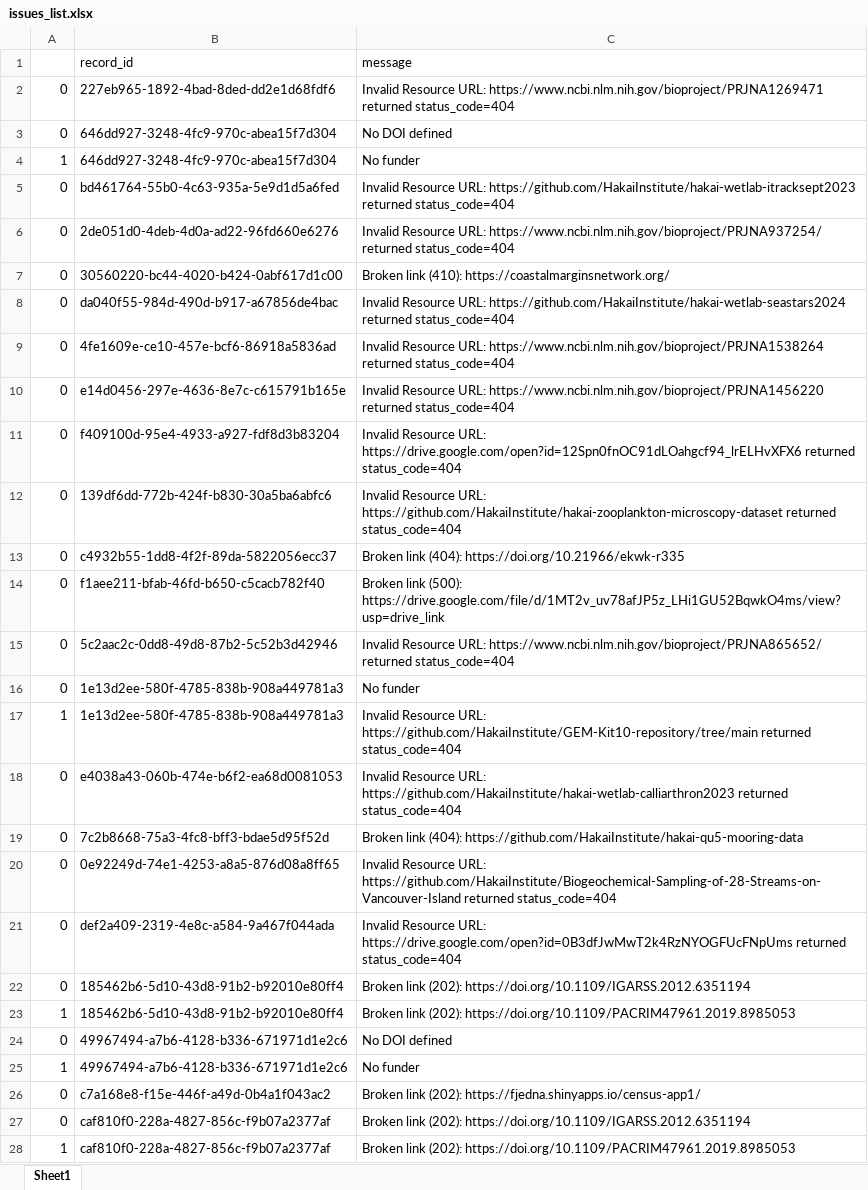
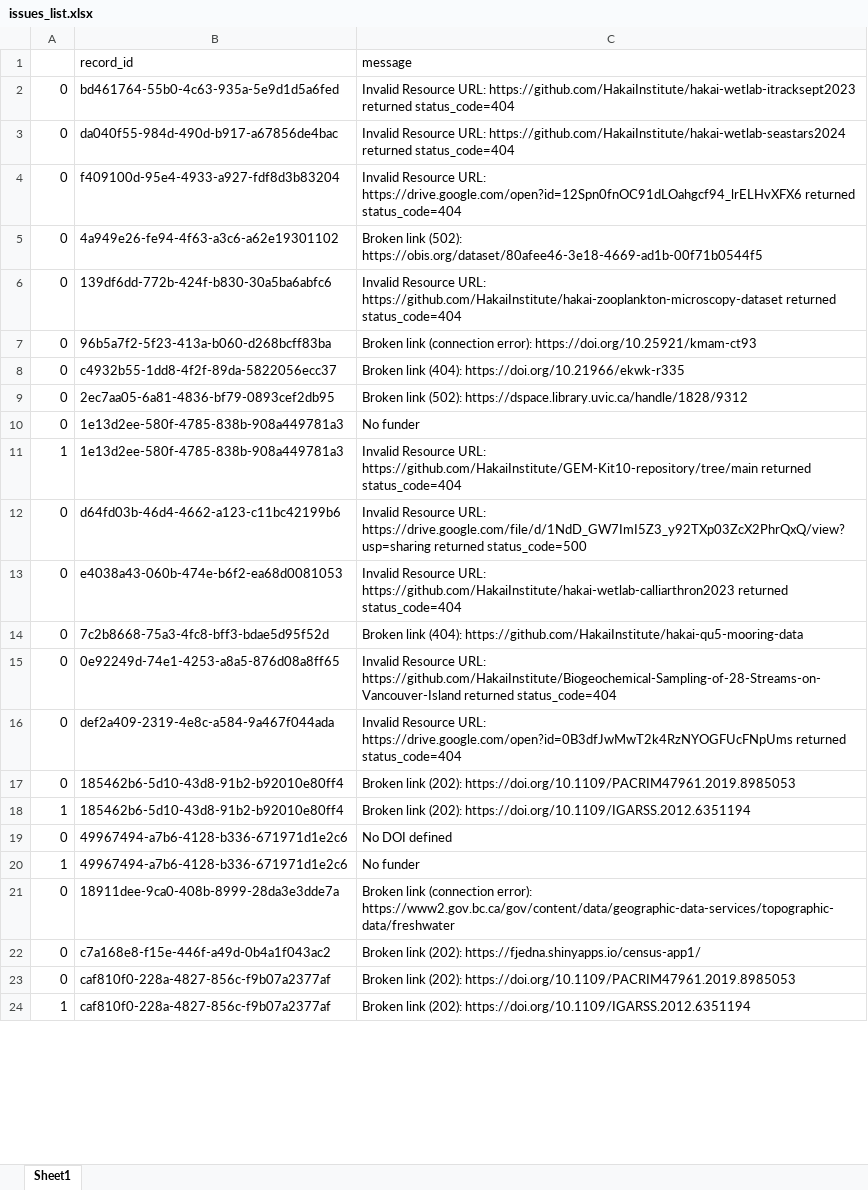
Before and after one commit to HakaiInstitute/hakai-ckan-records-checks, an Excel workbook: docs/issues_list.xlsx, sheet Sheet1, drawn as a sheet; only a part is shown; values as stored, in another font and other column widths than the file's, no borders; removed rows and columns are numbered as before the commit, all else as after; the diff covers the shown part only; the diff names each change by its address in the sheet, - before the commit and + after, or states it on an @@ line.

```diff
--- a/docs/issues_list.xlsx (sheet Sheet1)
+++ b/docs/issues_list.xlsx (sheet Sheet1)
-row 2: 0 | 227eb965-1892-4bad-8ded-dd2e1d68fdf6 | Invalid Resource URL: https://www.ncbi.nlm.nih.gov/bioproject/PRJNA1269471 returned status_code=404
-row 3: 0 | 646dd927-3248-4fc9-970c-abea15f7d304 | No DOI defined
-row 4: 1 | 646dd927-3248-4fc9-970c-abea15f7d304 | No funder
-row 6: 0 | 2de051d0-4deb-4d0a-ad22-96fd660e6276 | Invalid Resource URL: https://www.ncbi.nlm.nih.gov/bioproject/PRJNA937254/ returned status_code=404
-row 7: 0 | 30560220-bc44-4020-b424-0abf617d1c00 | Broken link (410): https://coastalmarginsnetwork.org/
-row 9: 0 | 4fe1609e-ce10-457e-bcf6-86918a5836ad | Invalid Resource URL: https://www.ncbi.nlm.nih.gov/bioproject/PRJNA1538264 returned status_code=404
-row 10: 0 | e14d0456-297e-4636-8e7c-c615791b165e | Invalid Resource URL: https://www.ncbi.nlm.nih.gov/bioproject/PRJNA1456220 returned status_code=404
+row 5: 0 | 4a949e26-fe94-4f63-a3c6-a62e19301102 | Broken link (502): https://obis.org/dataset/80afee46-3e18-4669-ad1b-00f71b0544f5
+row 7: 0 | 96b5a7f2-5f23-413a-b060-d268bcff83ba | Broken link (connection error): https://doi.org/10.25921/kmam-ct93
-B9 (record_id): f1aee211-bfab-46fd-b650-c5cacb782f40
+B9 (record_id): 2ec7aa05-6a81-4836-bf79-0893cef2db95
-C9 (message): Broken link (500): https://drive.google.com/file/d/1MT2v_uv78afJP5z_LHi1GU52BqwkO4ms/view?usp=drive_link
+C9 (message): Broken link (502): https://dspace.library.uvic.ca/handle/1828/9312
-row 15: 0 | 5c2aac2c-0dd8-49d8-87b2-5c52b3d42946 | Invalid Resource URL: https://www.ncbi.nlm.nih.gov/bioproject/PRJNA865652/ returned status_code=404
+row 12: 0 | d64fd03b-46d4-4662-a123-c11bc42199b6 | Invalid Resource URL: https://drive.google.com/file/d/1NdD_GW7ImI5Z3_y92TXp03ZcX2PhrQxQ/view?usp=sharing returned status_code=500
-C17 (message): …link (202): https://doi.org/10.1109/IGARSS.2012.6351194
+C17 (message): …link (202): https://doi.org/10.1109/PACRIM47961.2019.8985053
-C18 (message): …link (202): https://doi.org/10.1109/PACRIM47961.2019.8985053
+C18 (message): …link (202): https://doi.org/10.1109/IGARSS.2012.6351194
+row 21: 0 | 18911dee-9ca0-408b-8999-28da3e3dde7a | Broken link (connection error): https://www2.gov.bc.ca/gov/content/data/geographic-data-services/topographic-data/freshwater
-C23 (message): …link (202): https://doi.org/10.1109/IGARSS.2012.6351194
+C23 (message): …link (202): https://doi.org/10.1109/PACRIM47961.2019.8985053
-C24 (message): …link (202): https://doi.org/10.1109/PACRIM47961.2019.8985053
+C24 (message): …link (202): https://doi.org/10.1109/IGARSS.2012.6351194
```
Also changed, not shown: 2 edited cells elsewhere in this sheet, docs/catalog_summary.xlsx, 16 other files.
